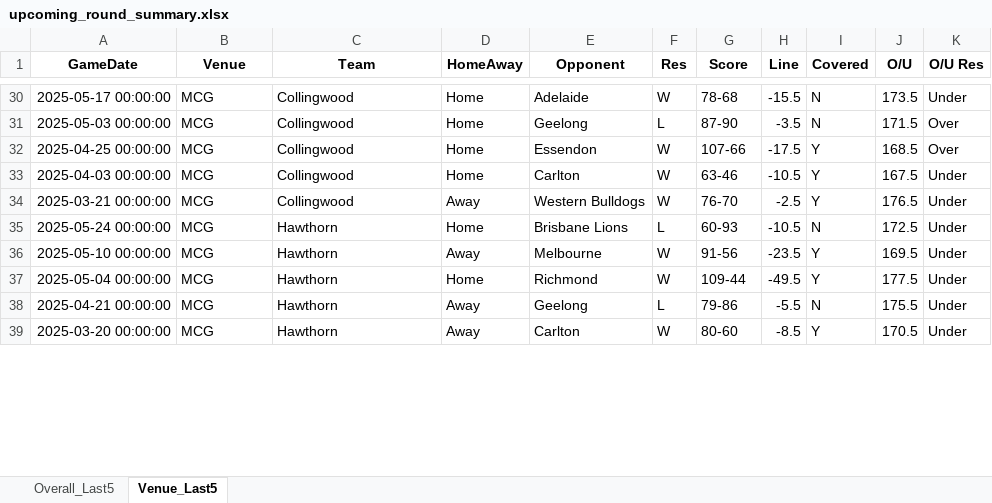
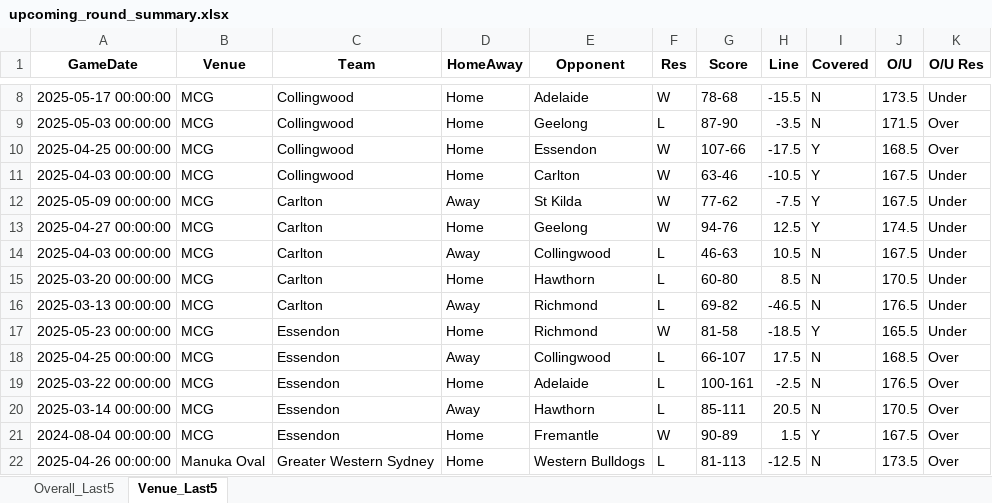
Before and after one commit to aflmodel/afl-dashboard-app, an Excel workbook: upcoming_round_summary.xlsx, sheet Venue_Last5, drawn as a sheet; only a part is shown, gaps mark what is left out; values as stored, in another font and other column widths than the file's, no borders; removed rows and columns are numbered as before the commit, all else as after; the diff covers the shown part only; the diff names each change by its address in the sheet, - before the commit and + after, or states it on an @@ line.

```diff
--- a/upcoming_round_summary.xlsx (sheet Venue_Last5)
+++ b/upcoming_round_summary.xlsx (sheet Venue_Last5)
-A12 (GameDate): 2025-03-21 00:00:00
+A12 (GameDate): 2025-05-09 00:00:00
-C12 (Team): Collingwood
+C12 (Team): Carlton
-E12 (Opponent): Western Bulldogs
+E12 (Opponent): St Kilda
-G12 (Score): 76-70
+G12 (Score): 77-62
-H12 (Line): -2.5
+H12 (Line): -7.5
-J12 (O/U): 176.5
+J12 (O/U): 167.5
-row 35: 2025-05-24 00:00:00 | MCG | Hawthorn | Home | Brisbane Lions | L | 60-93 | -10.5 | N | 172.5 | Under
-row 36: 2025-05-10 00:00:00 | MCG | Hawthorn | Away | Melbourne | W | 91-56 | -23.5 | Y | 169.5 | Under
-A13 (GameDate): 2025-05-04 00:00:00
+A13 (GameDate): 2025-04-27 00:00:00
-C13:C15 (Team): Hawthorn
+C13:C15 (Team): Carlton
-E13 (Opponent): Richmond
+E13 (Opponent): Geelong
-G13 (Score): 109-44
+G13 (Score): 94-76
-H13 (Line): -49.5
+H13 (Line): 12.5
-J13 (O/U): 177.5
+J13 (O/U): 174.5
-A14 (GameDate): 2025-04-21 00:00:00
+A14 (GameDate): 2025-04-03 00:00:00
-E14 (Opponent): Geelong
+E14 (Opponent): Collingwood
-G14 (Score): 79-86
+G14 (Score): 46-63
-H14 (Line): -5.5
+H14 (Line): 10.5
-J14 (O/U): 175.5
+J14 (O/U): 167.5
-D15 (HomeAway): Away
+D15 (HomeAway): Home
-E15 (Opponent): Carlton
+E15 (Opponent): Hawthorn
-F15 (Res): W
+F15 (Res): L
-G15 (Score): 80-60
+G15 (Score): 60-80
-H15 (Line): -8.5
+H15 (Line): 8.5
-I15 (Covered): Y
+I15 (Covered): N
+row 16: 2025-03-13 00:00:00 | MCG | Carlton | Away | Richmond | L | 69-82 | -46.5 | N | 176.5 | Under
+row 17: 2025-05-23 00:00:00 | MCG | Essendon | Home | Richmond | W | 81-58 | -18.5 | Y | 165.5 | Under
+row 18: 2025-04-25 00:00:00 | MCG | Essendon | Away | Collingwood | L | 66-107 | 17.5 | N | 168.5 | Over
+row 19: 2025-03-22 00:00:00 | MCG | Essendon | Home | Adelaide | L | 100-161 | -2.5 | N | 176.5 | Over
+row 20: 2025-03-14 00:00:00 | MCG | Essendon | Away | Hawthorn | L | 85-111 | 20.5 | N | 170.5 | Over
+row 21: 2024-08-04 00:00:00 | MCG | Essendon | Home | Fremantle | W | 90-89 | 1.5 | Y | 167.5 | Over
+row 22: 2025-04-26 00:00:00 | Manuka Oval | Greater Western Sydney | Home | Western Bulldogs | L | 81-113 | -12.5 | N | 173.5 | Over
```
Also changed, not shown: 41 added rows, 32 removed rows and 25 edited cells elsewhere in this sheet, sheet Overall_Last5, Export_simple.xlsx.
